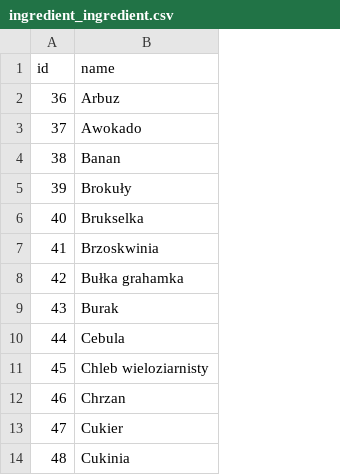
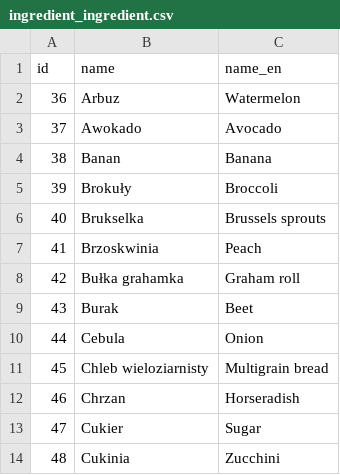
Before and after one commit to IGSD-UoW/wfenexus, a CSV file: slupsk/data-raw/ingredient_ingredient.csv, drawn as a sheet; only a part is shown; the diff names each change by its address in the sheet, - before the commit and + after, or states it on an @@ line.

Commit message:
Adds English translation for ingredients.
Translation was made manually copying/pasting from deepl.

```diff
--- a/slupsk/data-raw/ingredient_ingredient.csv
+++ b/slupsk/data-raw/ingredient_ingredient.csv
+column C (name_en), rows 2-14: Watermelon | Avocado | Banana | Broccoli | Brussels sprouts | Peach | Graham roll | Beet | Onion | Multigrain bread | Horseradish | Sugar | Zucchini
```
